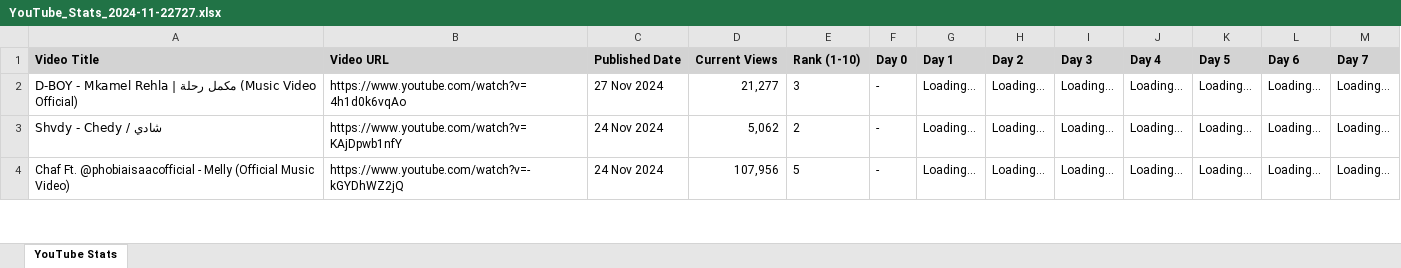
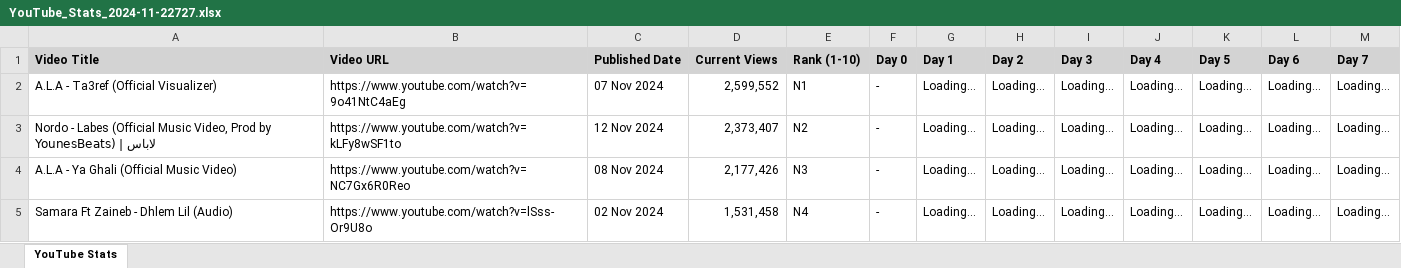
Before and after one commit to mouhamed1slem-bouazizi/YouTubeViewsClassifier, an Excel workbook: Excel Data/YouTube_Stats_2024-11-22727.xlsx, sheet YouTube Stats, drawn as a sheet; only a part is shown; values as stored, in another font and other column widths than the file's, no borders; addresses are those after the commit; the diff covers the shown part only; the diff names each change by its address in the sheet, - before the commit and + after, or states it on an @@ line.

Commit message:
update list

```diff
--- a/Excel Data/YouTube_Stats_2024-11-22727.xlsx (sheet YouTube Stats)
+++ b/Excel Data/YouTube_Stats_2024-11-22727.xlsx (sheet YouTube Stats)
-A2 (Video Title): D-BOY - Mkamel Rehla | مكمل رحلة (Music Video Official)
+A2 (Video Title): A.L.A - Ta3ref (Official Visualizer)
-B2 (Video URL): https://www.youtube.com/watch?v=4h1d0k6vqAo
+B2 (Video URL): https://www.youtube.com/watch?v=9o41NtC4aEg
-C2 (Published Date): 27 Nov 2024
+C2 (Published Date): 07 Nov 2024
-D2 (Current Views): 21,277
+D2 (Current Views): 2,599,552
-E2 (Rank (1-10)): 3
+E2 (Rank (1-10)): N1
-A3 (Video Title): Shvdy - Chedy / شادي
+A3 (Video Title): Nordo - Labes (Official Music Video, Prod by YounesBeats) | لاباس
-B3 (Video URL): https://www.youtube.com/watch?v=KAjDpwb1nfY
+B3 (Video URL): https://www.youtube.com/watch?v=kLFy8wSF1to
-C3 (Published Date): 24 Nov 2024
+C3 (Published Date): 12 Nov 2024
-D3 (Current Views): 5,062
+D3 (Current Views): 2,373,407
-E3 (Rank (1-10)): 2
+E3 (Rank (1-10)): N2
+row 4: A.L.A - Ya Ghali (Official Music Video) | https://www.youtube.com/watch?v=NC7Gx6R0Reo | 08 Nov 2024 | 2,177,426 | N3 | - | Loading... | Loading... | Loading... | Loading... | Loading... | Loading... | Loading...
-A5 (Video Title): Chaf Ft. @phobiaisaacofficial - Melly (Official Music Video)
+A5 (Video Title): Samara Ft Zaineb - Dhlem Lil (Audio)
-B5 (Video URL): https://www.youtube.com/watch?v=-kGYDhWZ2jQ
+B5 (Video URL): https://www.youtube.com/watch?v=lSss-Or9U8o
-C5 (Published Date): 24 Nov 2024
+C5 (Published Date): 02 Nov 2024
-D5 (Current Views): 107,956
+D5 (Current Views): 1,531,458
-E5 (Rank (1-10)): 5
+E5 (Rank (1-10)): N4
```
Also changed, not shown: 12 added rows, 13 removed rows and 244 edited cells elsewhere in this sheet, Excel Data/2024_11_List.xlsx.
